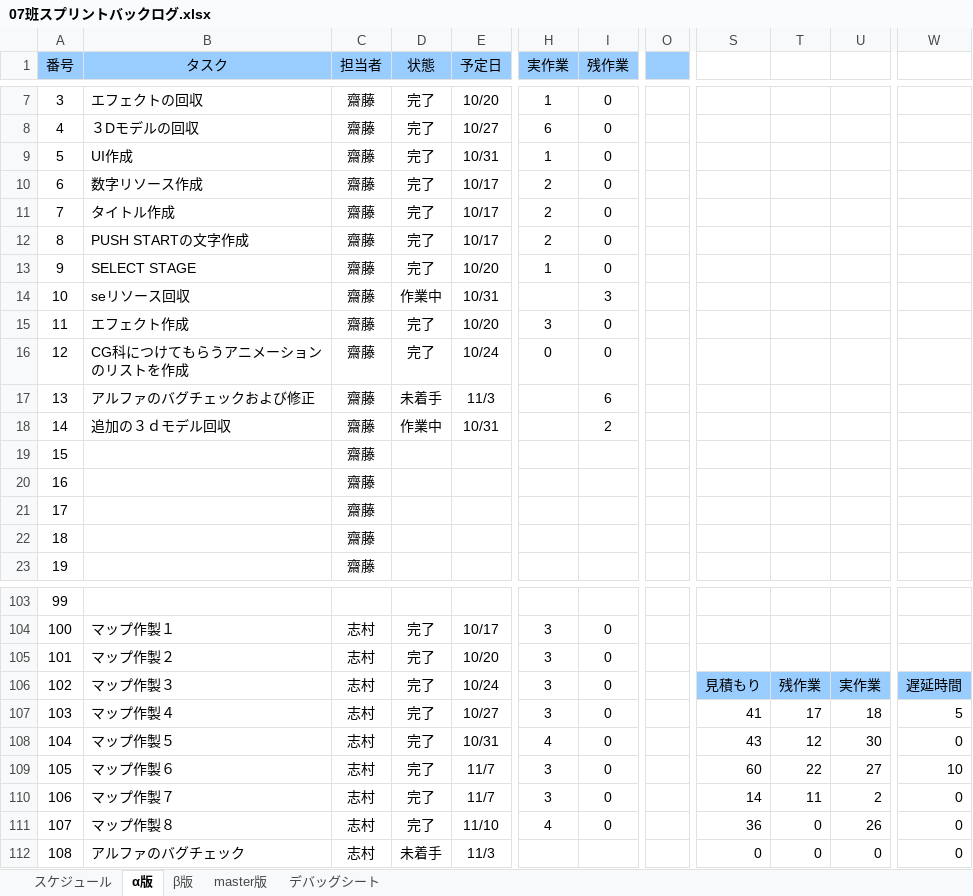
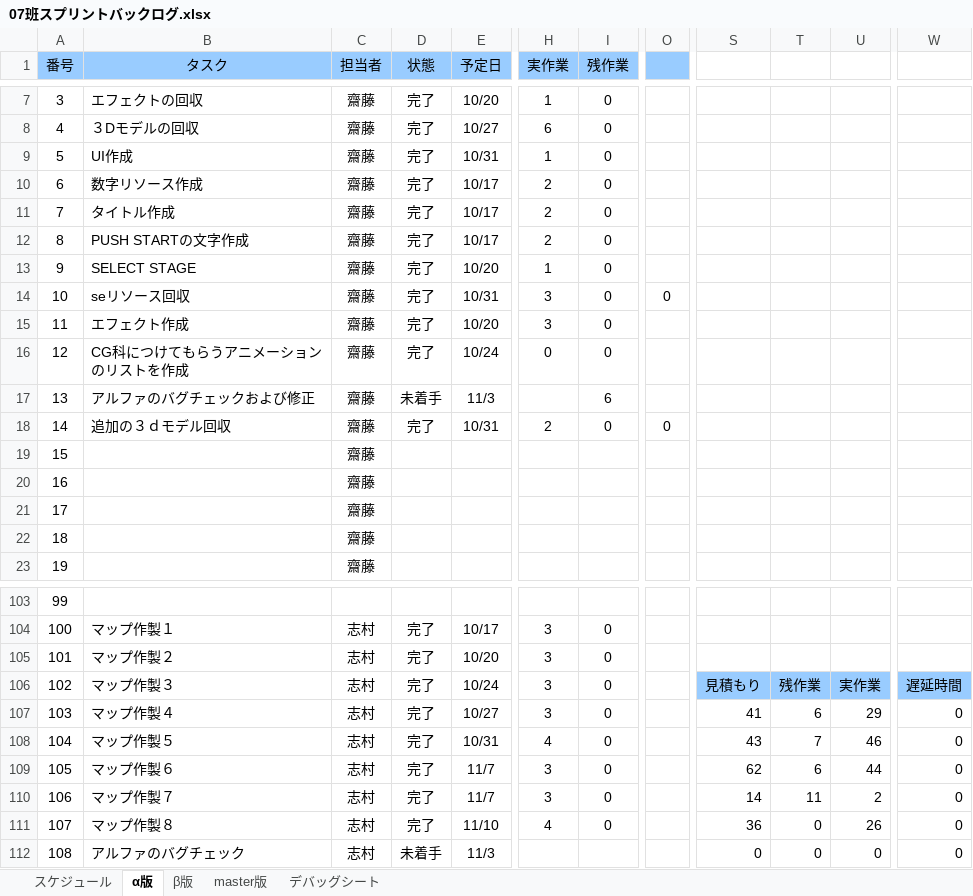
Before and after one commit to H29LatterPeriodTeam07/team07, an Excel workbook: タスク/07班スプリントバックログ.xlsx, sheet α版, drawn as a sheet; only a part is shown, gaps mark what is left out; values as stored, in another font and other column widths than the file's, no borders; charts and pictures and conditional formats not drawn; the diff covers the shown part only; the diff names each change by its address in the sheet, - before the commit and + after, or states it on an @@ line.

```diff
--- a/タスク/07班スプリントバックログ.xlsx (sheet α版)
+++ b/タスク/07班スプリントバックログ.xlsx (sheet α版)
-D14 (状態): 作業中
+D14 (状態): 完了
-H14 (実作業): (empty)
+H14 (実作業): 3
-I14 (残作業): 3
+I14 (残作業): 0
-O14: (empty)
+O14: 0
-D18 (状態): 作業中
+D18 (状態): 完了
-H18 (実作業): (empty)
+H18 (実作業): 2
-I18 (残作業): 2
+I18 (残作業): 0
-O18: (empty)
+O18: 0
-T107: 17
+T107: 6
-U107: 18
+U107: 29
-W107: 5
+W107: 0
-T108: 12
+T108: 7
-U108: 30
+U108: 46
-S109: 60
+S109: 62
-T109: 22
+T109: 6
-U109: 27
+U109: 44
-W109: 10
+W109: 0
```
Also changed, not shown: 2 added rows, 2 removed rows and 88 edited cells elsewhere in this sheet, sheet β版, charts or pictures, 27 other files.
